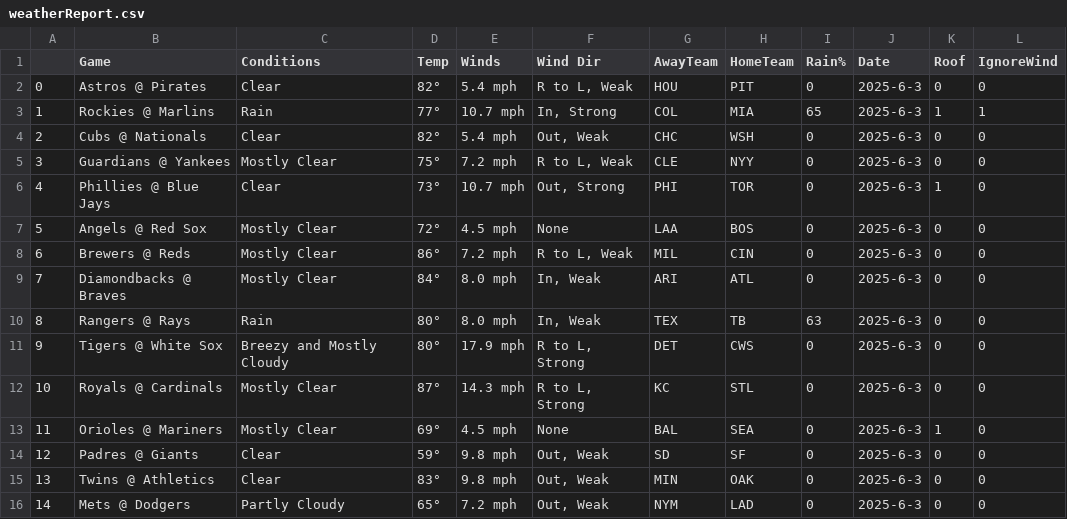
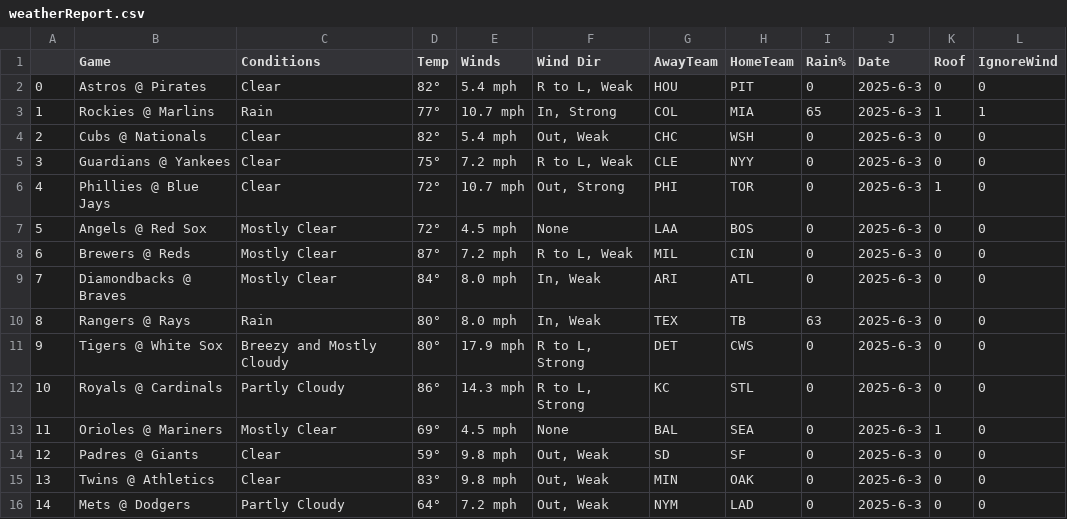
Before and after one commit to JonPGH/slateProj, a CSV file: Data/weatherReport.csv, drawn as a sheet.

```diff
--- a/Data/weatherReport.csv
+++ b/Data/weatherReport.csv
@@ -4,6 +4,6 @@
 2,Cubs  @  Nationals,Clear,82°,5.4 mph,"Out, Weak",CHC,WSH,0,2025-6-3,0,0
-3,Guardians  @  Yankees,Mostly Clear,75°,7.2 mph,"R to L, Weak",CLE,NYY,0,2025-6-3,0,0
-4,Phillies  @  Blue Jays,Clear,73°,10.7 mph,"Out, Strong",PHI,TOR,0,2025-6-3,1,0
+3,Guardians  @  Yankees,Clear,75°,7.2 mph,"R to L, Weak",CLE,NYY,0,2025-6-3,0,0
+4,Phillies  @  Blue Jays,Clear,72°,10.7 mph,"Out, Strong",PHI,TOR,0,2025-6-3,1,0
 5,Angels  @  Red Sox,Mostly Clear,72°,4.5 mph,None,LAA,BOS,0,2025-6-3,0,0
-6,Brewers  @  Reds,Mostly Clear,86°,7.2 mph,"R to L, Weak",MIL,CIN,0,2025-6-3,0,0
+6,Brewers  @  Reds,Mostly Clear,87°,7.2 mph,"R to L, Weak",MIL,CIN,0,2025-6-3,0,0
 7,Diamondbacks  @  Braves,Mostly Clear,84°,8.0 mph,"In, Weak",ARI,ATL,0,2025-6-3,0,0
@@ -11,3 +11,3 @@
 9,Tigers  @  White Sox,Breezy and Mostly Cloudy,80°,17.9 mph,"R to L, Strong",DET,CWS,0,2025-6-3,0,0
-10,Royals  @  Cardinals,Mostly Clear,87°,14.3 mph,"R to L, Strong",KC,STL,0,2025-6-3,0,0
+10,Royals  @  Cardinals,Partly Cloudy,86°,14.3 mph,"R to L, Strong",KC,STL,0,2025-6-3,0,0
 11,Orioles  @  Mariners,Mostly Clear,69°,4.5 mph,None,BAL,SEA,0,2025-6-3,1,0
@@ -15,2 +15,2 @@
 13,Twins  @  Athletics,Clear,83°,9.8 mph,"Out, Weak",MIN,OAK,0,2025-6-3,0,0
-14,Mets  @  Dodgers,Partly Cloudy,65°,7.2 mph,"Out, Weak",NYM,LAD,0,2025-6-3,0,0
+14,Mets  @  Dodgers,Partly Cloudy,64°,7.2 mph,"Out, Weak",NYM,LAD,0,2025-6-3,0,0
```
Also changed, not shown: Data/Tableau_DailyHitterProj.csv, Data/gameinfo.csv, 4 other files.
